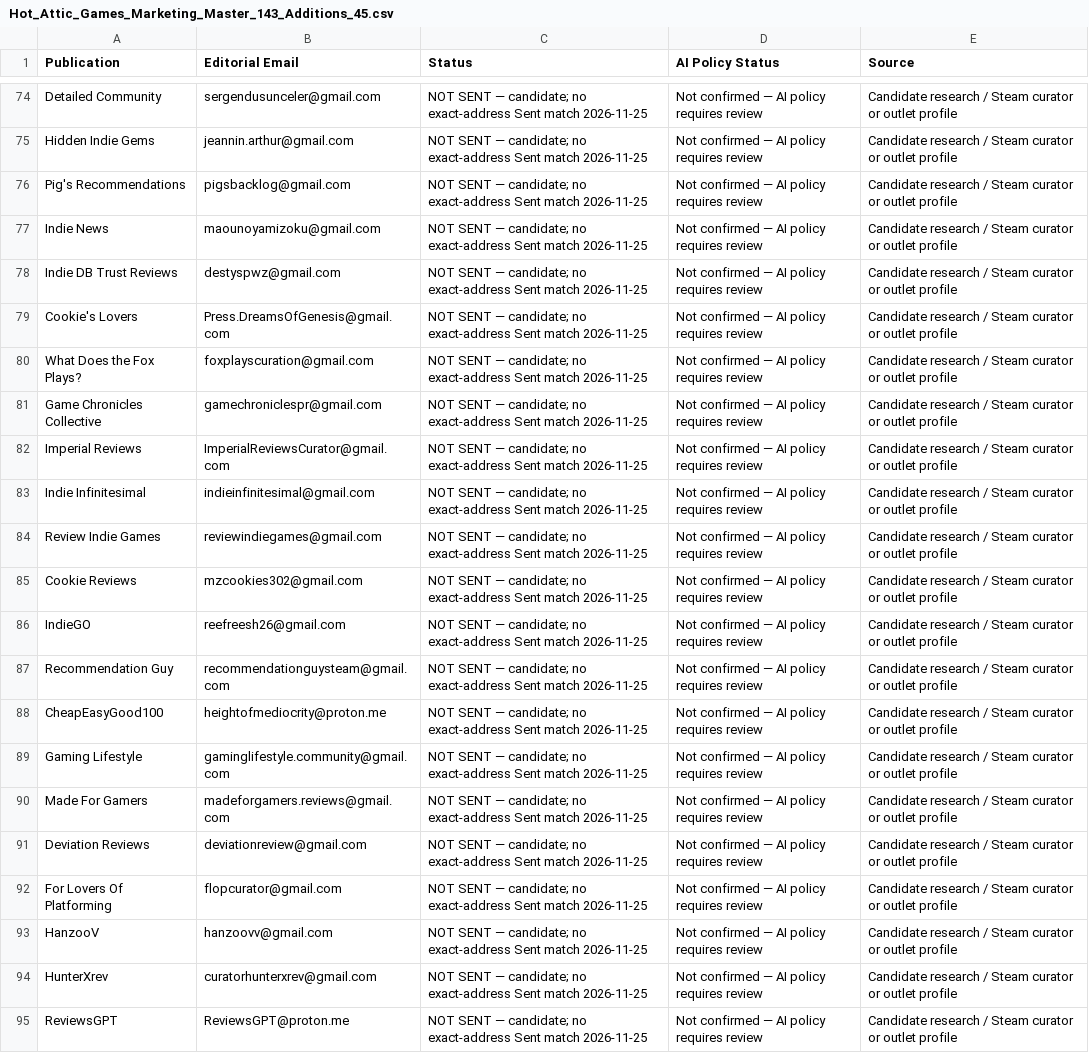
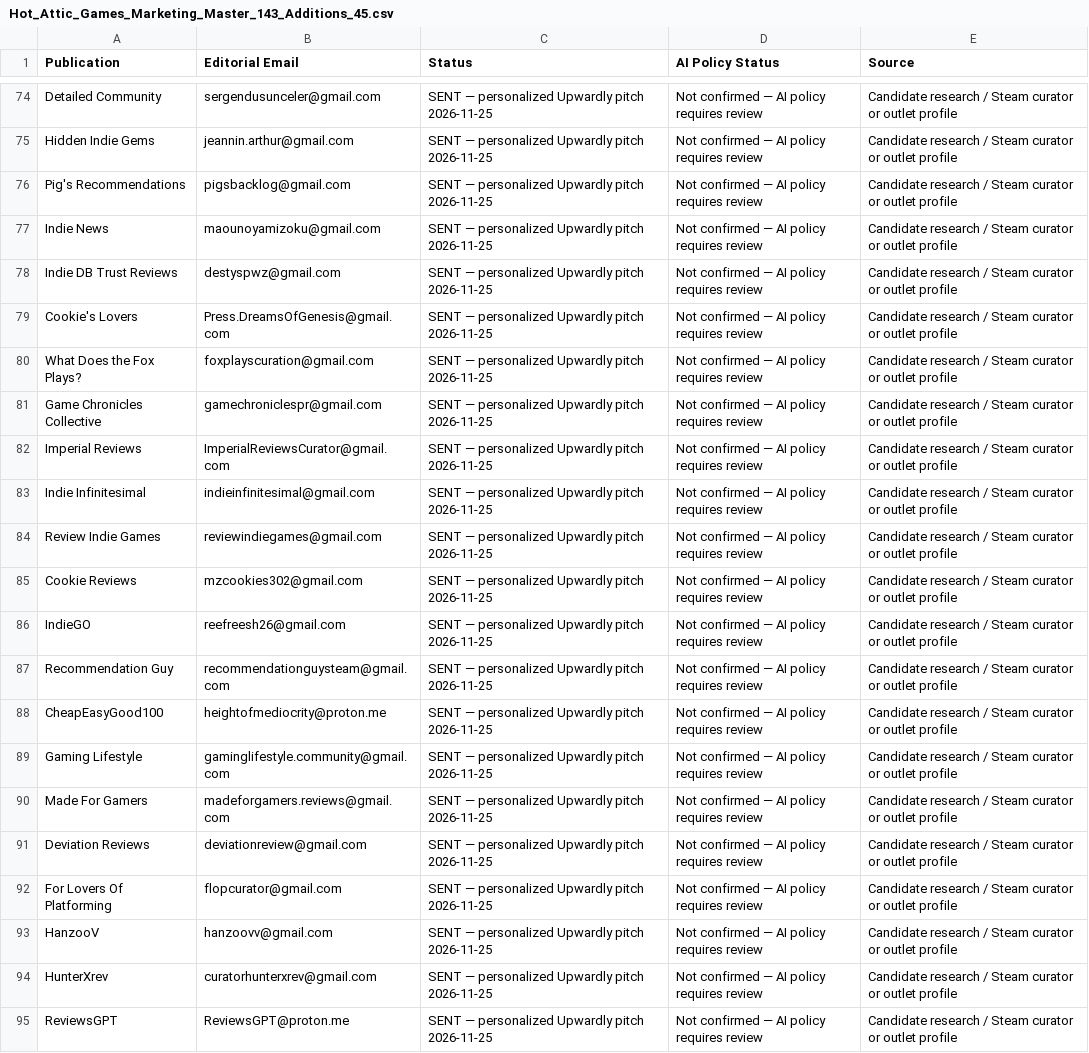
Before and after one commit to verbal76/Hot-Attic-Games-Marketing, a CSV file: Hot_Attic_Games_Marketing_Master_143_Additions_45.csv, drawn as a sheet; only a part is shown, gaps mark what is left out; the diff covers the shown part only; the diff names each change by its address in the sheet, - before the commit and + after, or states it on an @@ line.

Commit message:
Mark 49 personalized Upwardly outreach emails sent from Hot Attic Games Gmail

```diff
--- a/Hot_Attic_Games_Marketing_Master_143_Additions_45.csv
+++ b/Hot_Attic_Games_Marketing_Master_143_Additions_45.csv
-C74:C95 (Status): NOT SENT — candidate; no exact-address Sent match 2026-11-25
+C74:C95 (Status): SENT — personalized Upwardly pitch 2026-11-25
```
Also changed, not shown: 27 edited cells elsewhere in this file.
